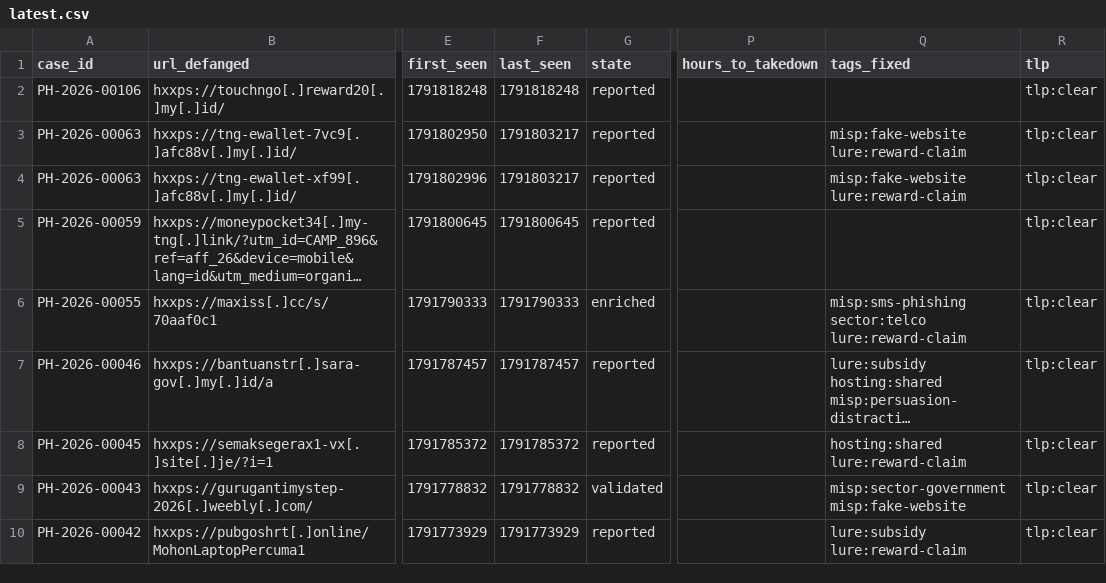
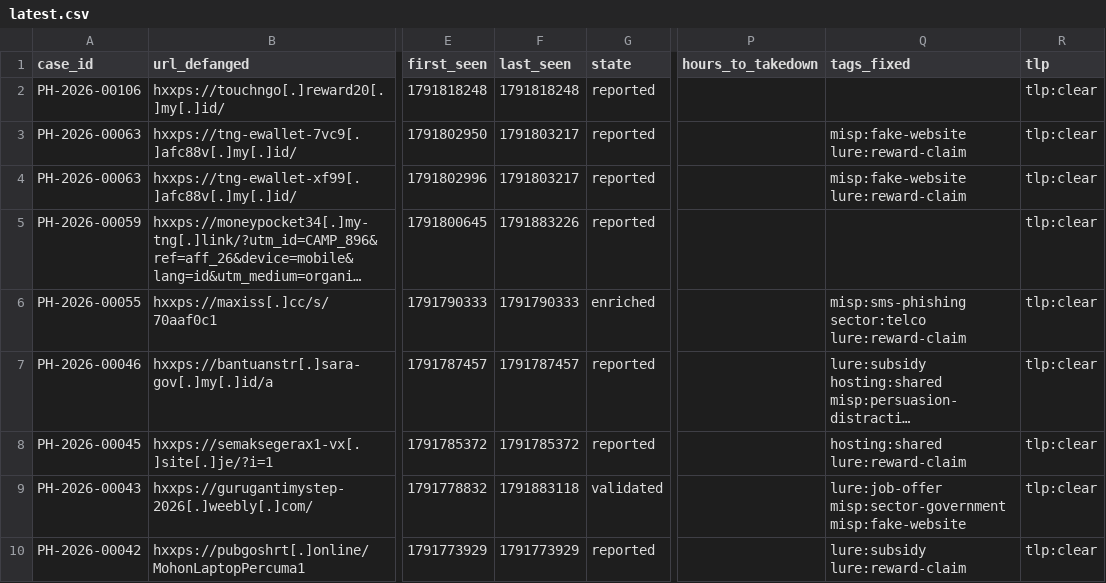
Before and after one commit to rectifyq/phishhunt-feed, a CSV file: feeds/latest.csv, drawn as a sheet; only a part is shown, gaps mark what is left out; long unchanged cells end in …; the diff covers the shown part only; the diff names each change by its address in the sheet, - before the commit and + after, or states it on an @@ line.

```diff
--- a/feeds/latest.csv
+++ b/feeds/latest.csv
-F5 (last_seen): 1791800645
+F5 (last_seen): 1791883226
-F9 (last_seen): 1791778832
+F9 (last_seen): 1791883118
-Q9 (tags_fixed): misp:sector-government misp:fake-website
+Q9 (tags_fixed): lure:job-offer misp:sector-government misp:fake-website
```
Also changed, not shown: 5 added rows and 13 edited cells elsewhere in this file, 1 other file.
